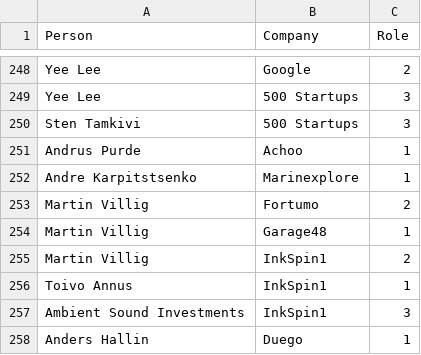
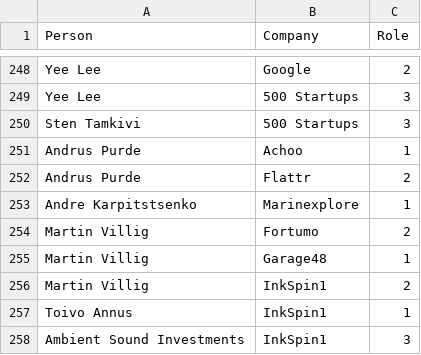
Before and after one commit to stamkivi/SkypeMafia-visualization, a CSV file: skypemafia_edges.csv, drawn as a sheet; only a part is shown, gaps mark what is left out; the shorter side is filled out with more unchanged rows; the diff covers the shown part only.

```diff
--- a/skypemafia_edges.csv
+++ b/skypemafia_edges.csv
@@ -251,2 +251,3 @@ Sten Tamkivi,500 Startups,3
 Andrus Purde,Achoo,1
+Andrus Purde,Flattr,2
 Andre Karpitstsenko,Marinexplore,1
```
Also changed, not shown: 26 added rows elsewhere in this file, skypemafia_attributes.csv, 4 other files.
